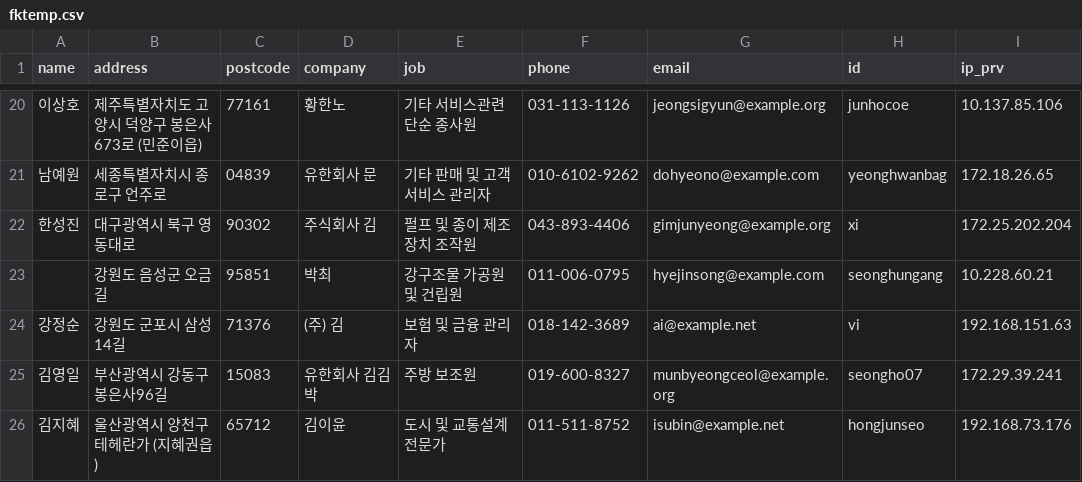
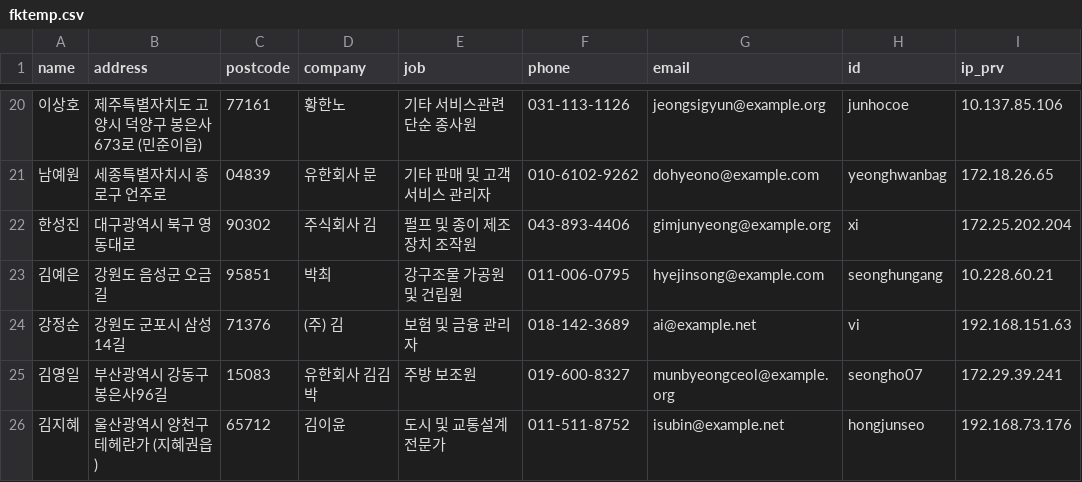
Before and after one commit to my1ny/mn_repository, a CSV file: data/fktemp.csv, drawn as a sheet; only a part is shown, gaps mark what is left out; the diff names each change by its address in the sheet, - before the commit and + after, or states it on an @@ line.

Commit message:
apt data

```diff
--- a/data/fktemp.csv
+++ b/data/fktemp.csv
-A23 (name): (empty)
+A23 (name): 김예은
```
Also changed, not shown: 1 other file.
